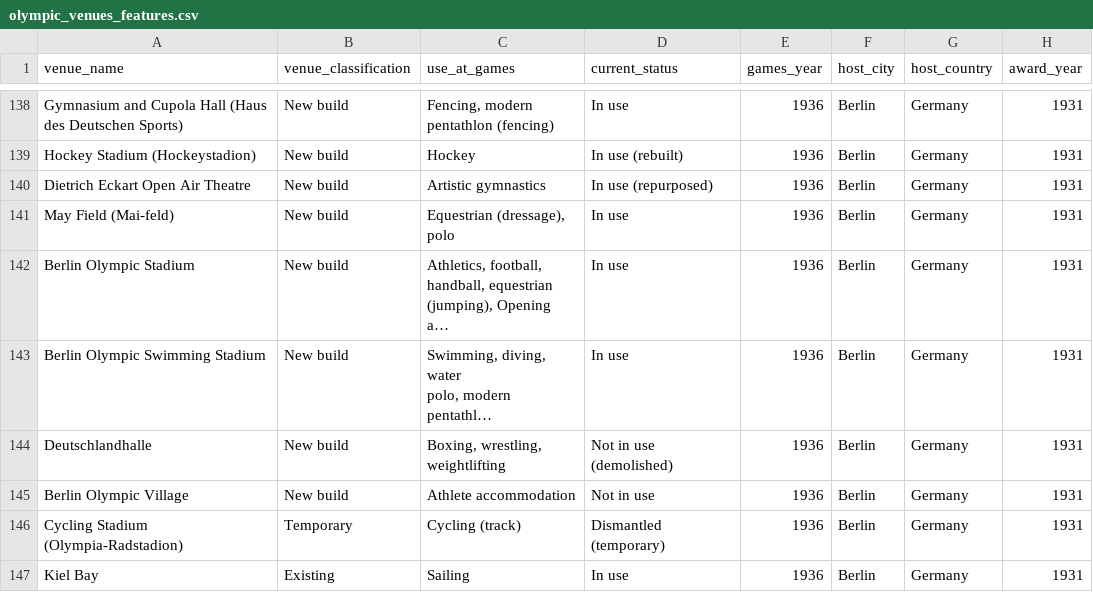
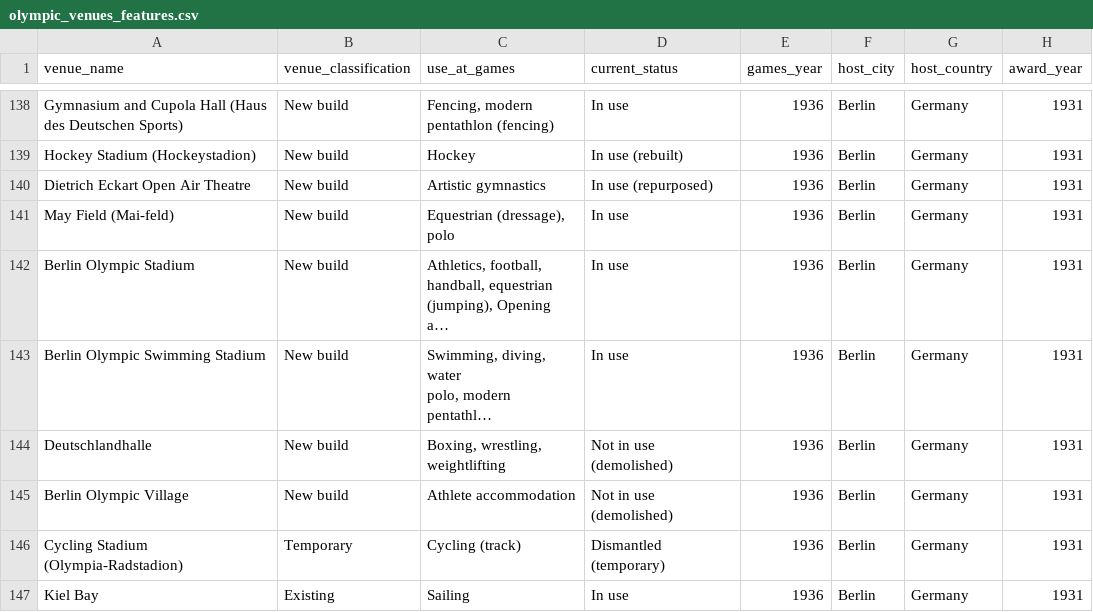
Before and after one commit to Smoothspinner/sports-urbanism-capstone, a CSV file: data/processed/olympic_venues_features.csv, drawn as a sheet; only a part is shown, gaps mark what is left out; long unchanged cells end in …; ↵ is a line break in a cell; the diff covers the shown part only; the diff names each change by its address in the sheet, - before the commit and + after, or states it on an @@ line.

```diff
--- a/data/processed/olympic_venues_features.csv
+++ b/data/processed/olympic_venues_features.csv
-D144 (current_status): Not in use ↵ (demolished)
+D144 (current_status): Not in use (demolished)
-D145 (current_status): Not in use
+D145 (current_status): Not in use (demolished)
```
Also changed, not shown: 55 edited cells elsewhere in this file, data/external/wikidata_olympic_venues.csv, data/processed/olympic_model.csv, 4 other files.
